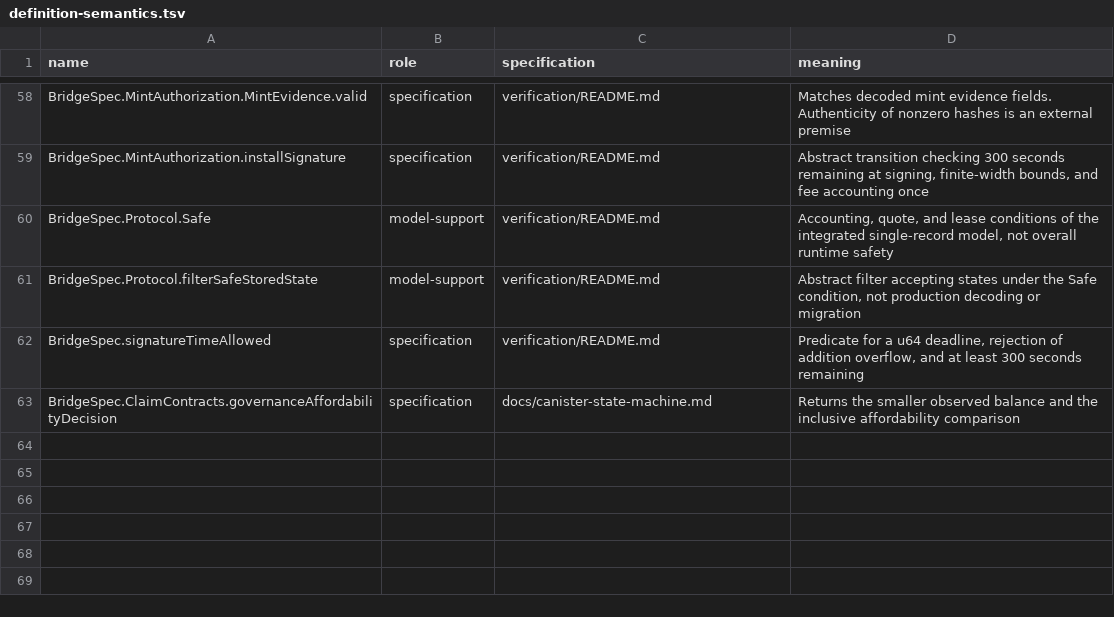
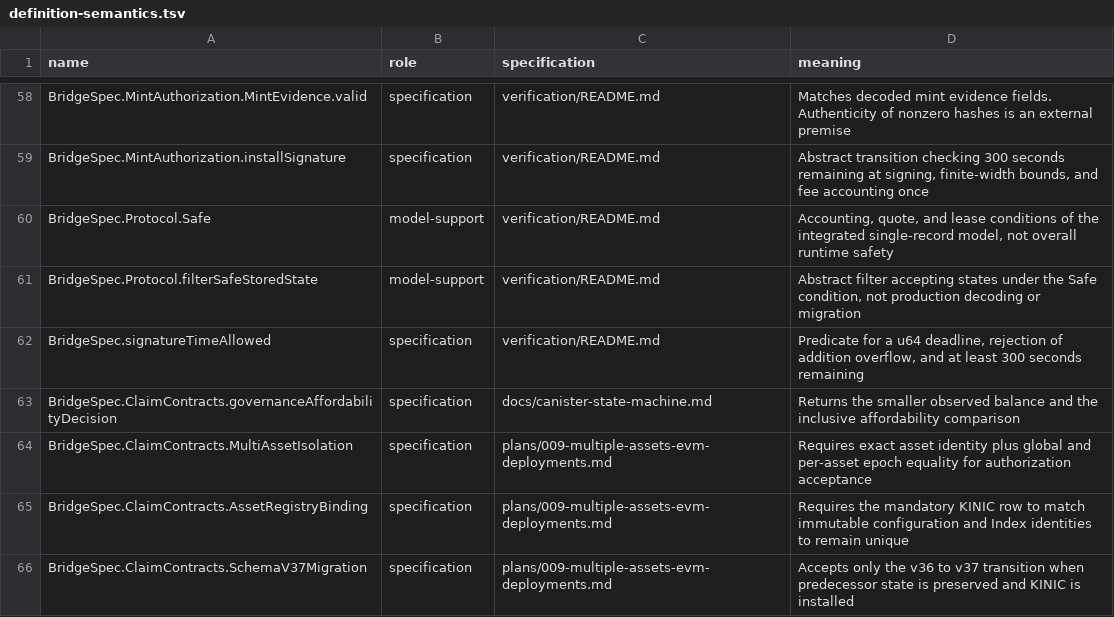
Before and after one commit to humandebri/Bridge, a TSV file: verification/definition-semantics.tsv, drawn as a sheet; only a part is shown, gaps mark what is left out; the diff names each change by its address in the sheet, - before the commit and + after, or states it on an @@ line.

```diff
--- a/verification/definition-semantics.tsv
+++ b/verification/definition-semantics.tsv
+row 64: BridgeSpec.ClaimContracts.MultiAssetIsolation | specification | plans/009-multiple-assets-evm-deployments.md | Requires exact asset identity plus global and per-asset epoch equality for authorization acceptance
+row 65: BridgeSpec.ClaimContracts.AssetRegistryBinding | specification | plans/009-multiple-assets-evm-deployments.md | Requires the mandatory KINIC row to match immutable configuration and Index identities to remain unique
+row 66: BridgeSpec.ClaimContracts.SchemaV37Migration | specification | plans/009-multiple-assets-evm-deployments.md | Accepts only the v36 to v37 transition when predecessor state is preserved and KINIC is installed
```
Also changed, not shown: verification/claim-semantics.tsv, verification/claim-test-links.tsv, 40 other files.
